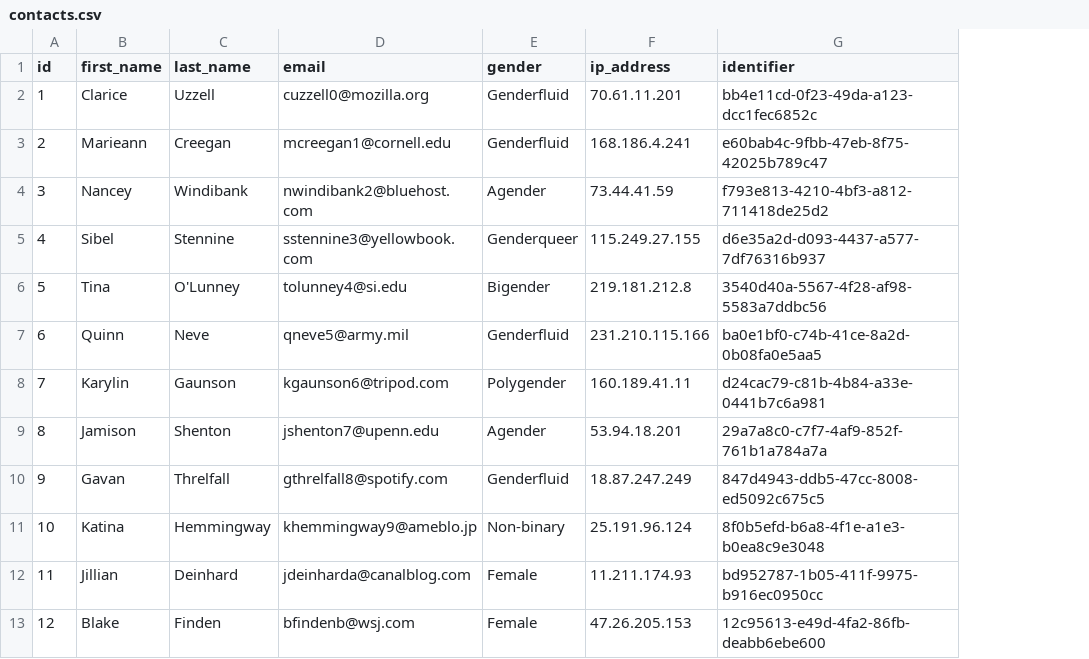
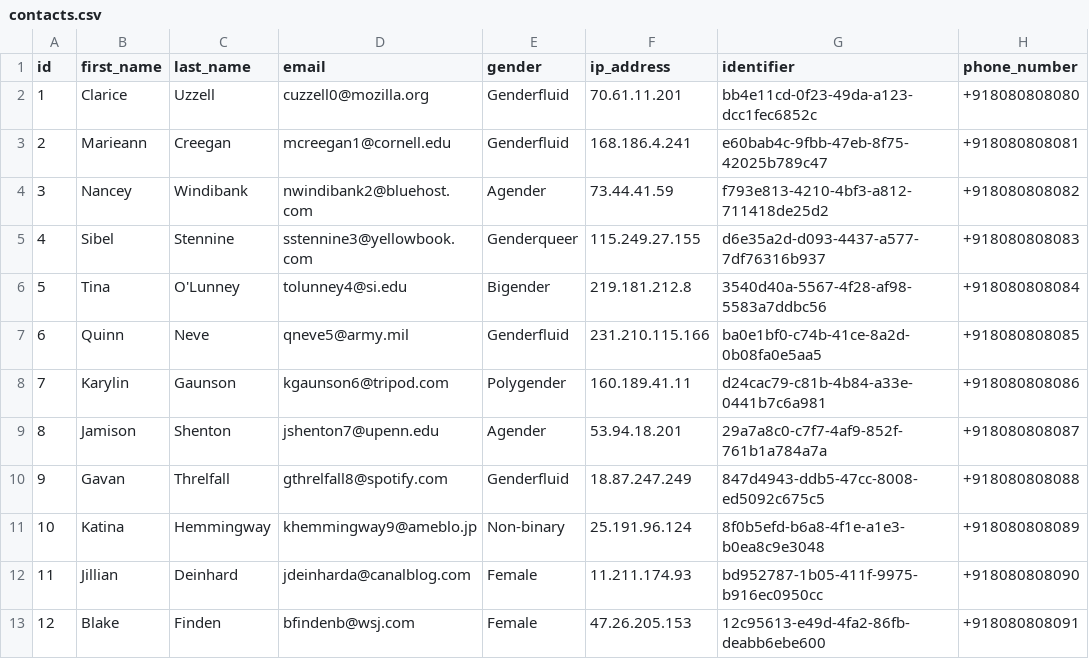
Before and after one commit to johnhomelab/e-chat, a CSV file: spec/assets/contacts.csv, drawn as a sheet; only a part is shown; the diff names each change by its address in the sheet, - before the commit and + after, or states it on an @@ line.

Commit message:
CW-1399 Phone number import (#6815)

```diff
--- a/spec/assets/contacts.csv
+++ b/spec/assets/contacts.csv
+column H (phone_number), rows 2-13: +918080808080 | +918080808081 | +918080808082 | +918080808083 | +918080808084 | +918080808085 | +918080808086 | +918080808087 | +918080808088 | +918080808089 | +918080808090 | +918080808091
```
Also changed, not shown: 2 other files.
